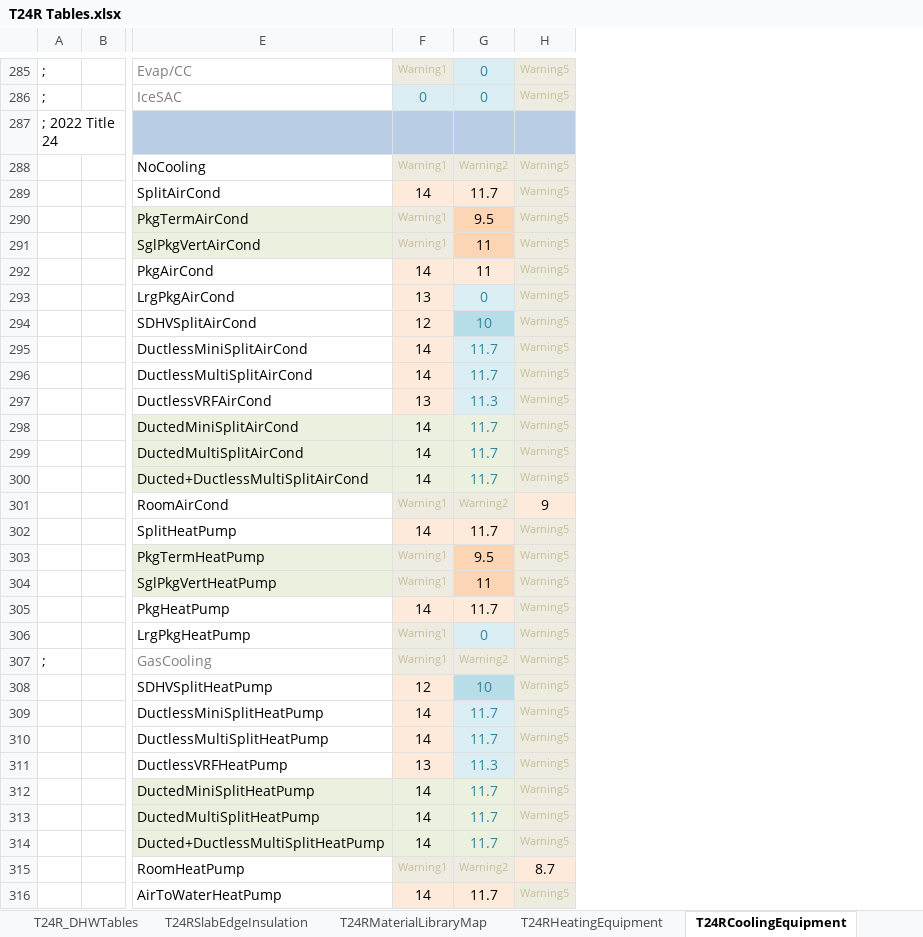
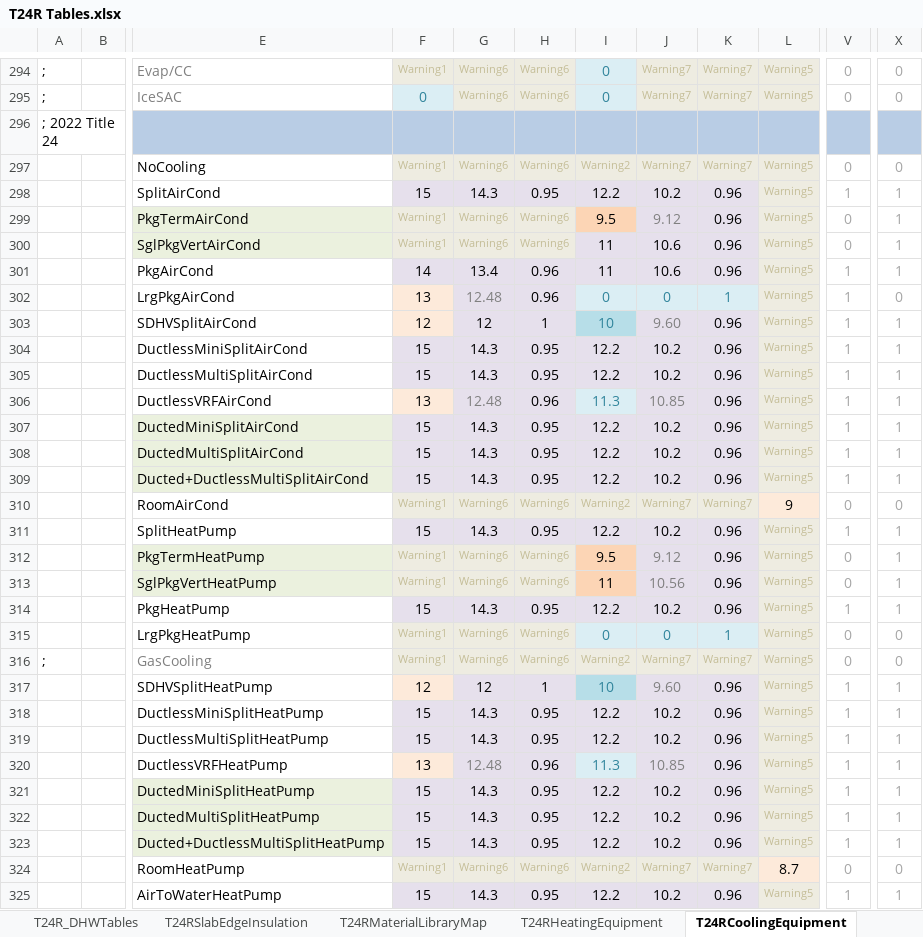
Before and after one commit to california-energy-commission/CBECC, an Excel workbook: RulesetDev/Rulesets/CA Res/Rules/T24R Tables.xlsx, sheet T24RCoolingEquipment, drawn as a sheet; only a part is shown, gaps mark what is left out; values as stored, in another font and other column widths than the file's, no borders; addresses are those after the commit; the diff covers the shown part only; the diff names each change by its address in the sheet, - before the commit and + after, or states it on an @@ line.

```diff
--- a/RulesetDev/Rulesets/CA Res/Rules/T24R Tables.xlsx (sheet T24RCoolingEquipment)
+++ b/RulesetDev/Rulesets/CA Res/Rules/T24R Tables.xlsx (sheet T24RCoolingEquipment)
+column G, rows 294-325: Warning6 | Warning6 |  | Warning6 | 14.3 | Warning6 | Warning6 | 13.4 | 12.48 | 12 | 14.3 | 14.3 | 12.48 | 14.3 | 14.3 | 14.3 | Warning6 | 14.3 | Warning6 | Warning6 | 14.3 | Warning6 | Warning6 | 12 | 14.3 | 14.3 | 12.48 | 14.3 | 14.3 | 14.3 | Warning6 | 14.3
+column H, rows 294-325: Warning6 | Warning6 |  | Warning6 | 0.95 | Warning6 | Warning6 | 0.96 | 0.96 | 1 | 0.95 | 0.95 | 0.96 | 0.95 | 0.95 | 0.95 | Warning6 | 0.95 | Warning6 | Warning6 | 0.95 | Warning6 | Warning6 | 1 | 0.95 | 0.95 | 0.96 | 0.95 | 0.95 | 0.95 | Warning6 | 0.95
+column J, rows 294-325: Warning7 | Warning7 |  | Warning7 | 10.2 | 9.12 | 10.6 | 10.6 | 0 | 9.60 | 10.2 | 10.2 | 10.85 | 10.2 | 10.2 | 10.2 | Warning7 | 10.2 | 9.12 | 10.56 | 10.2 | 0 | Warning7 | 9.60 | 10.2 | 10.2 | 10.85 | 10.2 | 10.2 | 10.2 | Warning7 | 10.2
+column K, rows 294-325: Warning7 | Warning7 |  | Warning7 | 0.96 | 0.96 | 0.96 | 0.96 | 1 | 0.96 | 0.96 | 0.96 | 0.96 | 0.96 | 0.96 | 0.96 | Warning7 | 0.96 | 0.96 | 0.96 | 0.96 | 1 | Warning7 | 0.96 | 0.96 | 0.96 | 0.96 | 0.96 | 0.96 | 0.96 | Warning7 | 0.96
+column V, rows 294-325: 0 | 0 |  | 0 | 1 | 0 | 0 | 1 | 1 | 1 | 1 | 1 | 1 | 1 | 1 | 1 | 0 | 1 | 0 | 0 | 1 | 0 | 0 | 1 | 1 | 1 | 1 | 1 | 1 | 1 | 0 | 1
+column X, rows 294-325: 0 | 0 |  | 0 | 1 | 1 | 1 | 1 | 0 | 1 | 1 | 1 | 1 | 1 | 1 | 1 | 0 | 1 | 1 | 1 | 1 | 0 | 0 | 1 | 1 | 1 | 1 | 1 | 1 | 1 | 0 | 1
-F298: 14
+F298: 15
-I298: 11.7
+I298: 12.2
-I300 fill: #FCD5B5
+I300 fill: #E6E0EC
-F304:F305: 14
+F304:F305: 15
-I304:I305: 11.7
+I304:I305: 12.2
-I304:I305 text colour: #31859C
+I304:I305 text colour: black
-F307:F309: 14
+F307:F309: 15
-I307:I309: 11.7
+I307:I309: 12.2
-I307:I309 text colour: #31859C
+I307:I309 text colour: black
-F311: 14
+F311: 15
-I311: 11.7
+I311: 12.2
-F314: 14
+F314: 15
-I314: 11.7
+I314: 12.2
-F318:F319: 14
+F318:F319: 15
-I318:I319: 11.7
+I318:I319: 12.2
-I318:I319 text colour: #31859C
+I318:I319 text colour: black
-F321:F323: 14
+F321:F323: 15
-I321:I323: 11.7
+I321:I323: 12.2
-I321:I323 text colour: #31859C
+I321:I323 text colour: black
-F325: 14
+F325: 15
-I325: 11.7
+I325: 12.2
```
Also changed, not shown: 12 added rows, 1 removed row, 25 edited cells and cell formats elsewhere in this sheet, sheet T24RHeatingEquipment, formulas that keep their value, 16 other files.
